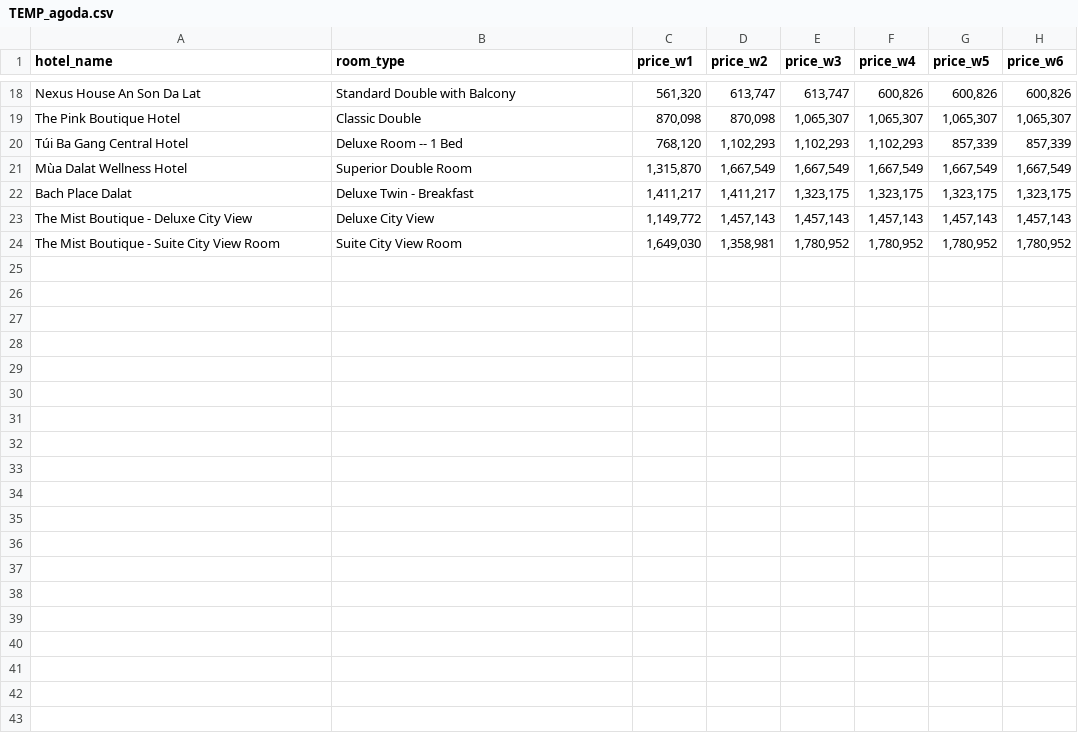
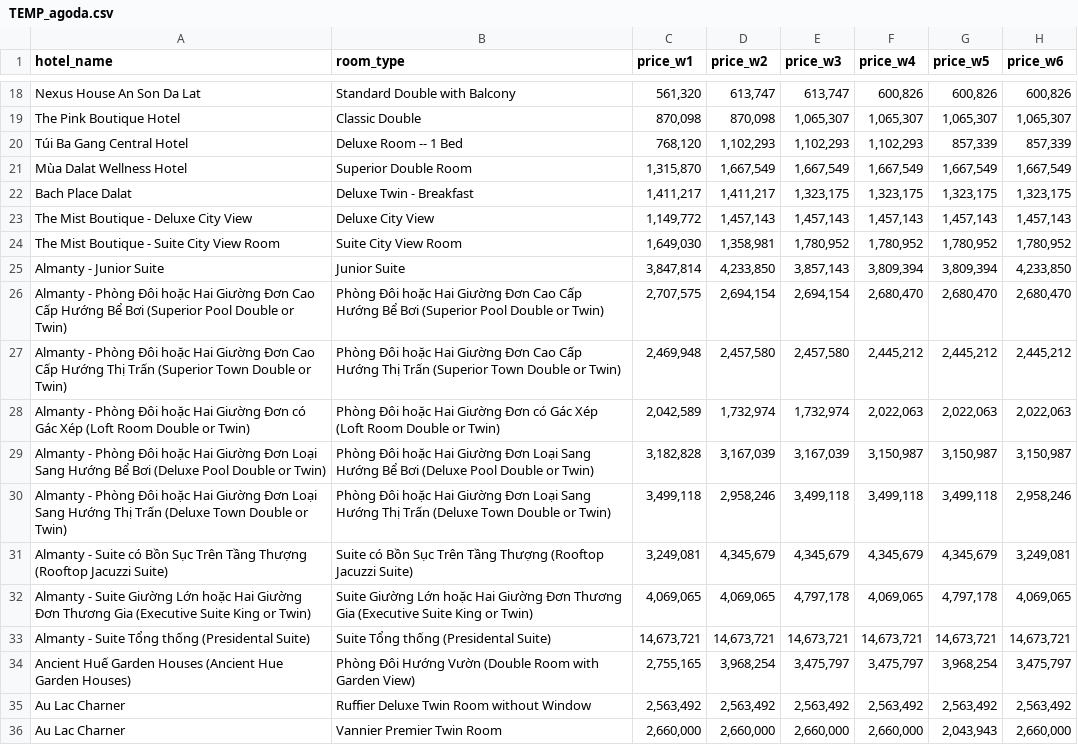
Before and after one commit to hchinhtrung/mvillage-email-template, a CSV file: 31.crawl-tool/results/agoda/run1/TEMP_agoda.csv, drawn as a sheet; only a part is shown, gaps mark what is left out; the diff names each change by its address in the sheet, - before the commit and + after, or states it on an @@ line.

```diff
--- a/31.crawl-tool/results/agoda/run1/TEMP_agoda.csv
+++ b/31.crawl-tool/results/agoda/run1/TEMP_agoda.csv
+row 25: Almanty - Junior Suite | Junior Suite | 3,847,814 | 4,233,850 | 3,857,143 | 3,809,394 | 3,809,394 | 4,233,850
+row 26: Almanty - Phòng Đôi hoặc Hai Giường Đơn Cao Cấp Hướng Bể Bơi (Superior Pool Double or Twin) | Phòng Đôi hoặc Hai Giường Đơn Cao Cấp Hướng Bể Bơi (Superior Pool Double or Twin) | 2,707,575 | 2,694,154 | 2,694,154 | 2,680,470 | 2,680,470 | 2,680,470
+row 27: Almanty - Phòng Đôi hoặc Hai Giường Đơn Cao Cấp Hướng Thị Trấn (Superior Town Double or Twin) | Phòng Đôi hoặc Hai Giường Đơn Cao Cấp Hướng Thị Trấn (Superior Town Double or Twin) | 2,469,948 | 2,457,580 | 2,457,580 | 2,445,212 | 2,445,212 | 2,445,212
+row 28: Almanty - Phòng Đôi hoặc Hai Giường Đơn có Gác Xép (Loft Room Double or Twin) | Phòng Đôi hoặc Hai Giường Đơn có Gác Xép (Loft Room Double or Twin) | 2,042,589 | 1,732,974 | 1,732,974 | 2,022,063 | 2,022,063 | 2,022,063
+row 29: Almanty - Phòng Đôi hoặc Hai Giường Đơn Loại Sang Hướng Bể Bơi (Deluxe Pool Double or Twin) | Phòng Đôi hoặc Hai Giường Đơn Loại Sang Hướng Bể Bơi (Deluxe Pool Double or Twin) | 3,182,828 | 3,167,039 | 3,167,039 | 3,150,987 | 3,150,987 | 3,150,987
+row 30: Almanty - Phòng Đôi hoặc Hai Giường Đơn Loại Sang Hướng Thị Trấn (Deluxe Town Double or Twin) | Phòng Đôi hoặc Hai Giường Đơn Loại Sang Hướng Thị Trấn (Deluxe Town Double or Twin) | 3,499,118 | 2,958,246 | 3,499,118 | 3,499,118 | 3,499,118 | 2,958,246
+row 31: Almanty - Suite có Bồn Sục Trên Tầng Thượng (Rooftop Jacuzzi Suite) | Suite có Bồn Sục Trên Tầng Thượng (Rooftop Jacuzzi Suite) | 3,249,081 | 4,345,679 | 4,345,679 | 4,345,679 | 4,345,679 | 3,249,081
+row 32: Almanty - Suite Giường Lớn hoặc Hai Giường Đơn Thương Gia (Executive Suite King or Twin) | Suite Giường Lớn hoặc Hai Giường Đơn Thương Gia (Executive Suite King or Twin) | 4,069,065 | 4,069,065 | 4,797,178 | 4,069,065 | 4,797,178 | 4,069,065
+row 33: Almanty - Suite Tổng thống (Presidental Suite) | Suite Tổng thống (Presidental Suite) | 14,673,721 | 14,673,721 | 14,673,721 | 14,673,721 | 14,673,721 | 14,673,721
+row 34: Ancient Huế Garden Houses (Ancient Hue Garden Houses) | Phòng Đôi Hướng Vườn (Double Room with Garden View) | 2,755,165 | 3,968,254 | 3,475,797 | 3,475,797 | 3,968,254 | 3,475,797
+row 35: Au Lac Charner | Ruffier Deluxe Twin Room without Window | 2,563,492 | 2,563,492 | 2,563,492 | 2,563,492 | 2,563,492 | 2,563,492
+row 36: Au Lac Charner | Vannier Premier Twin Room | 2,660,000 | 2,660,000 | 2,660,000 | 2,660,000 | 2,043,943 | 2,660,000
```
Also changed, not shown: 31.crawl-tool/input/agoda_hotels.csv, 31.crawl-tool/results/agoda/run2/TEMP_agoda.csv, 11 other files.
